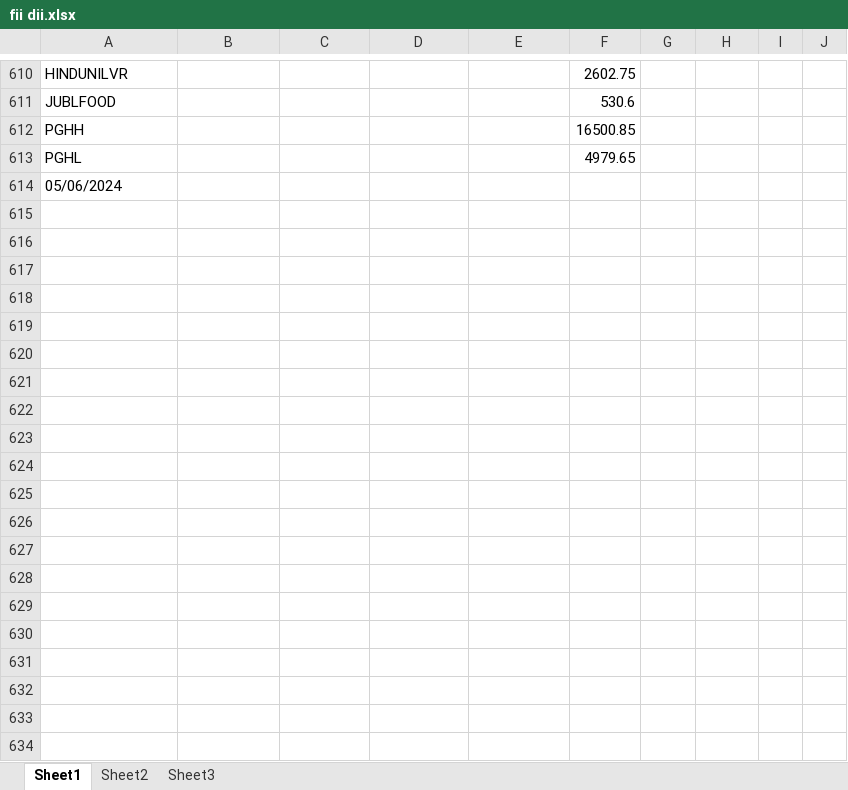
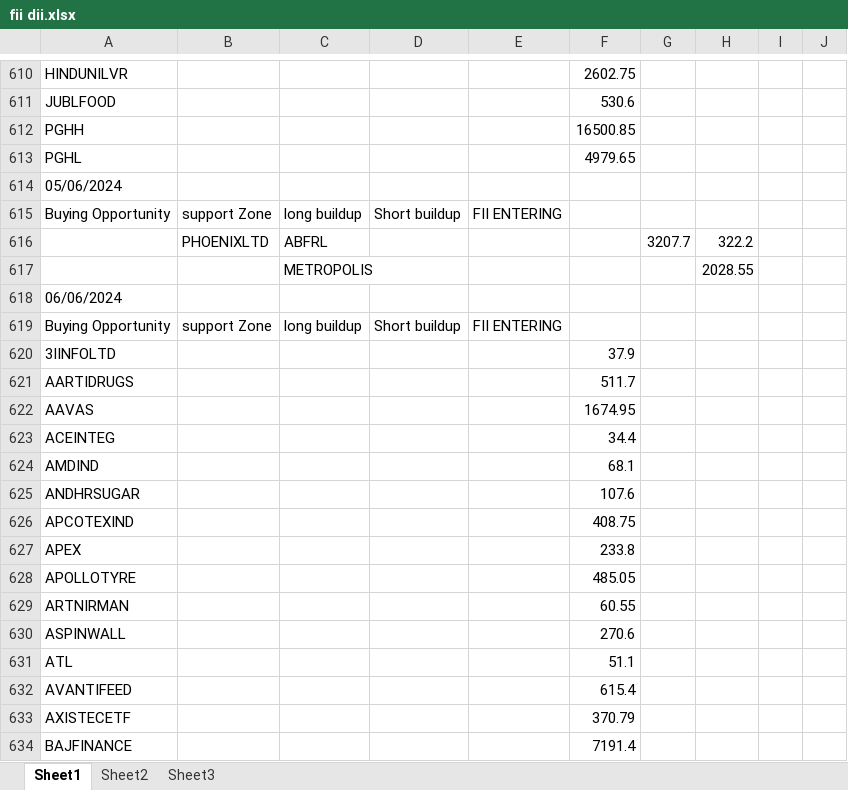
Before and after one commit to amirathor/Story, an Excel workbook: fii dii.xlsx, sheet Sheet1, drawn as a sheet; only a part is shown, gaps mark what is left out; values as stored, in another font and other column widths than the file's, no borders; the diff covers the shown part only; the diff names each change by its address in the sheet, - before the commit and + after, or states it on an @@ line.

```diff
--- a/fii dii.xlsx (sheet Sheet1)
+++ b/fii dii.xlsx (sheet Sheet1)
+row 615: Buying Opportunity | support Zone | long buildup | Short buildup | FII ENTERING
+row 616:  | PHOENIXLTD | ABFRL |  |  |  | 3207.7 | 322.2
+row 617:  |  | METROPOLIS |  |  |  |  | 2028.55
+row 618: 06/06/2024
+row 619: Buying Opportunity | support Zone | long buildup | Short buildup | FII ENTERING
+row 620: 3IINFOLTD |  |  |  |  | 37.9
+row 621: AARTIDRUGS |  |  |  |  | 511.7
+row 622: AAVAS |  |  |  |  | 1674.95
+row 623: ACEINTEG |  |  |  |  | 34.4
+row 624: AMDIND |  |  |  |  | 68.1
+row 625: ANDHRSUGAR |  |  |  |  | 107.6
+row 626: APCOTEXIND |  |  |  |  | 408.75
+row 627: APEX |  |  |  |  | 233.8
+row 628: APOLLOTYRE |  |  |  |  | 485.05
+row 629: ARTNIRMAN |  |  |  |  | 60.55
+row 630: ASPINWALL |  |  |  |  | 270.6
+row 631: ATL |  |  |  |  | 51.1
+row 632: AVANTIFEED |  |  |  |  | 615.4
+row 633: AXISTECETF |  |  |  |  | 370.79
+row 634: BAJFINANCE |  |  |  |  | 7191.4
```
Also changed, not shown: 204 added rows elsewhere in this sheet, fidi.xlsx, 2 other files.
